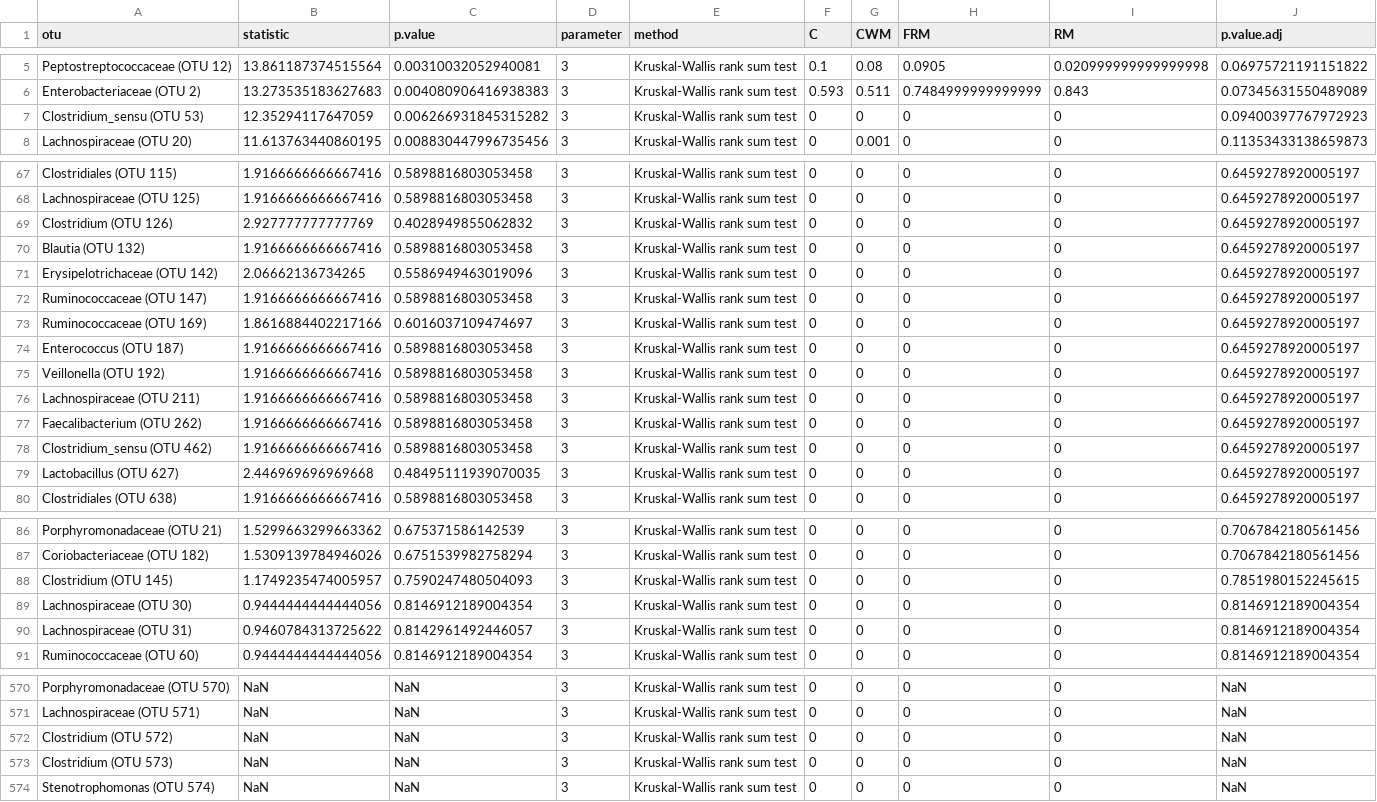
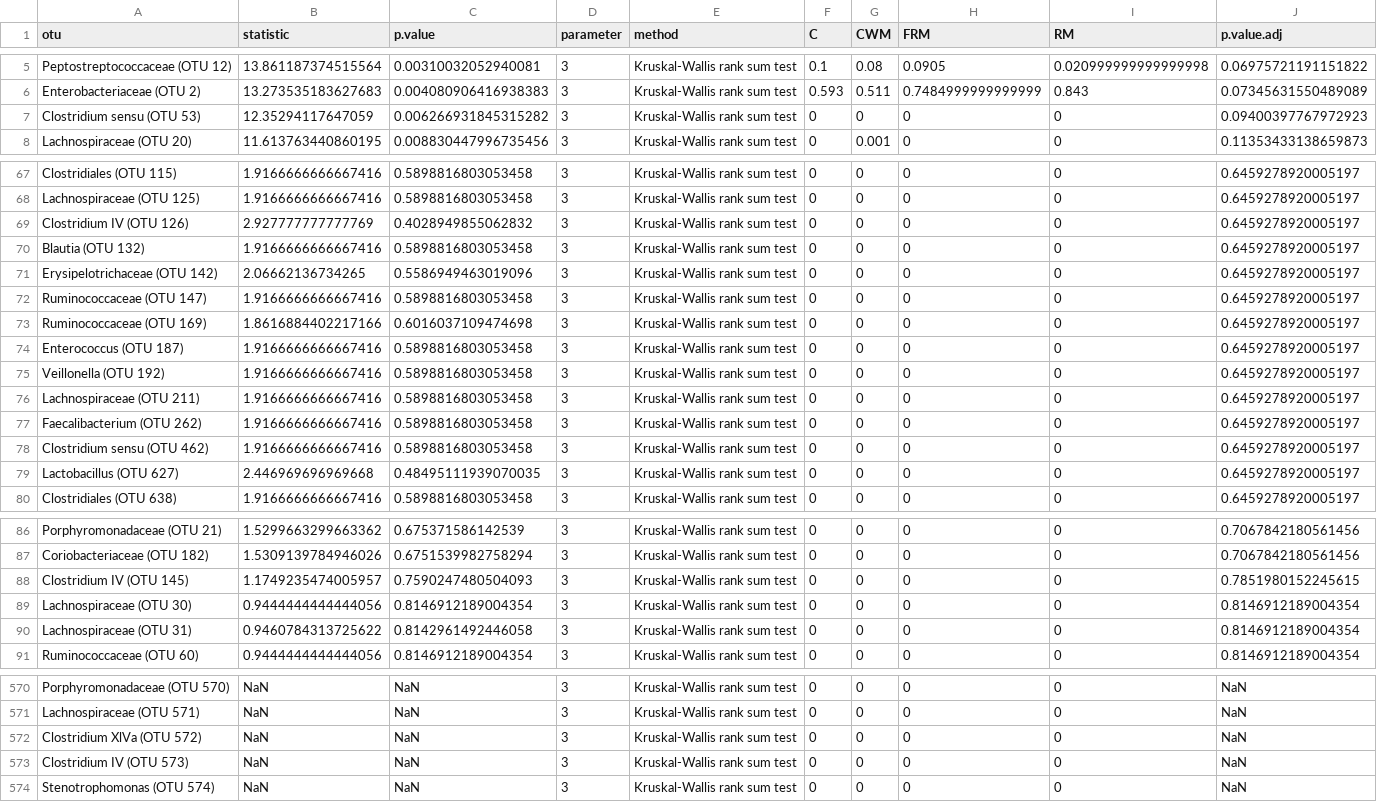
Before and after one commit to SchlossLab/Tomkovich_PEG3350_mSphere_2021, a TSV file: data/process/post_CDI_PEG_otu_stats_day_1.tsv, drawn as a sheet; only a part is shown, gaps mark what is left out; the diff covers the shown part only.

```diff
--- a/data/process/post_CDI_PEG_otu_stats_day_1.tsv
+++ b/data/process/post_CDI_PEG_otu_stats_day_1.tsv
@@ -6,3 +6,3 @@ Peptostreptococcaceae (OTU 12)	13.861187374515564	0.00310032052940081	3	Kruskal-
 Enterobacteriaceae (OTU 2)	13.273535183627683	0.004080906416938383	3	Kruskal-Wallis rank sum test	0.593	0.511	0.7484999999999999	0.843	0.07345631550489089
-Clostridium_sensu (OTU 53)	12.35294117647059	0.006266931845315282	3	Kruskal-Wallis rank sum test	0	0	0	0	0.09400397767972923
+Clostridium sensu (OTU 53)	12.35294117647059	0.006266931845315282	3	Kruskal-Wallis rank sum test	0	0	0	0	0.09400397767972923
 Lachnospiraceae (OTU 20)	11.613763440860195	0.008830447996735456	3	Kruskal-Wallis rank sum test	0	0.001	0	0	0.11353433138659873
@@ -68,3 +68,3 @@ Clostridiales (OTU 115)	1.9166666666667416	0.5898816803053458	3	Kruskal-Wallis r
 Lachnospiraceae (OTU 125)	1.9166666666667416	0.5898816803053458	3	Kruskal-Wallis rank sum test	0	0	0	0	0.6459278920005197
-Clostridium (OTU 126)	2.927777777777769	0.4028949855062832	3	Kruskal-Wallis rank sum test	0	0	0	0	0.6459278920005197
+Clostridium IV (OTU 126)	2.927777777777769	0.4028949855062832	3	Kruskal-Wallis rank sum test	0	0	0	0	0.6459278920005197
 Blautia (OTU 132)	1.9166666666667416	0.5898816803053458	3	Kruskal-Wallis rank sum test	0	0	0	0	0.6459278920005197
@@ -72,3 +72,3 @@ Erysipelotrichaceae (OTU 142)	2.06662136734265	0.5586949463019096	3	Kruskal-Wall
 Ruminococcaceae (OTU 147)	1.9166666666667416	0.5898816803053458	3	Kruskal-Wallis rank sum test	0	0	0	0	0.6459278920005197
-Ruminococcaceae (OTU 169)	1.8616884402217166	0.6016037109474697	3	Kruskal-Wallis rank sum test	0	0	0	0	0.6459278920005197
+Ruminococcaceae (OTU 169)	1.8616884402217166	0.6016037109474698	3	Kruskal-Wallis rank sum test	0	0	0	0	0.6459278920005197
 Enterococcus (OTU 187)	1.9166666666667416	0.5898816803053458	3	Kruskal-Wallis rank sum test	0	0	0	0	0.6459278920005197
@@ -77,3 +77,3 @@ Lachnospiraceae (OTU 211)	1.9166666666667416	0.5898816803053458	3	Kruskal-Wallis
 Faecalibacterium (OTU 262)	1.9166666666667416	0.5898816803053458	3	Kruskal-Wallis rank sum test	0	0	0	0	0.6459278920005197
-Clostridium_sensu (OTU 462)	1.9166666666667416	0.5898816803053458	3	Kruskal-Wallis rank sum test	0	0	0	0	0.6459278920005197
+Clostridium sensu (OTU 462)	1.9166666666667416	0.5898816803053458	3	Kruskal-Wallis rank sum test	0	0	0	0	0.6459278920005197
 Lactobacillus (OTU 627)	2.446969696969668	0.48495111939070035	3	Kruskal-Wallis rank sum test	0	0	0	0	0.6459278920005197
@@ -87,5 +87,5 @@ Porphyromonadaceae (OTU 21)	1.5299663299663362	0.675371586142539	3	Kruskal-Walli
 Coriobacteriaceae (OTU 182)	1.5309139784946026	0.6751539982758294	3	Kruskal-Wallis rank sum test	0	0	0	0	0.7067842180561456
-Clostridium (OTU 145)	1.1749235474005957	0.7590247480504093	3	Kruskal-Wallis rank sum test	0	0	0	0	0.7851980152245615
+Clostridium IV (OTU 145)	1.1749235474005957	0.7590247480504093	3	Kruskal-Wallis rank sum test	0	0	0	0	0.7851980152245615
 Lachnospiraceae (OTU 30)	0.9444444444444056	0.8146912189004354	3	Kruskal-Wallis rank sum test	0	0	0	0	0.8146912189004354
-Lachnospiraceae (OTU 31)	0.9460784313725622	0.8142961492446057	3	Kruskal-Wallis rank sum test	0	0	0	0	0.8146912189004354
+Lachnospiraceae (OTU 31)	0.9460784313725622	0.8142961492446058	3	Kruskal-Wallis rank sum test	0	0	0	0	0.8146912189004354
 Ruminococcaceae (OTU 60)	0.9444444444444056	0.8146912189004354	3	Kruskal-Wallis rank sum test	0	0	0	0	0.8146912189004354
@@ -571,4 +571,4 @@ Porphyromonadaceae (OTU 570)	NaN	NaN	3	Kruskal-Wallis rank sum test	0	0	0	0	NaN
 Lachnospiraceae (OTU 571)	NaN	NaN	3	Kruskal-Wallis rank sum test	0	0	0	0	NaN
-Clostridium (OTU 572)	NaN	NaN	3	Kruskal-Wallis rank sum test	0	0	0	0	NaN
-Clostridium (OTU 573)	NaN	NaN	3	Kruskal-Wallis rank sum test	0	0	0	0	NaN
+Clostridium XlVa (OTU 572)	NaN	NaN	3	Kruskal-Wallis rank sum test	0	0	0	0	NaN
+Clostridium IV (OTU 573)	NaN	NaN	3	Kruskal-Wallis rank sum test	0	0	0	0	NaN
 Stenotrophomonas (OTU 574)	NaN	NaN	3	Kruskal-Wallis rank sum test	0	0	0	0	NaN
```
Also changed, not shown: 32 edited cells elsewhere in this file, data/process/post_CDI_PEG_otu_stats_day_-1.tsv, data/process/post_CDI_PEG_otu_stats_day_0.tsv, 10 other files.
